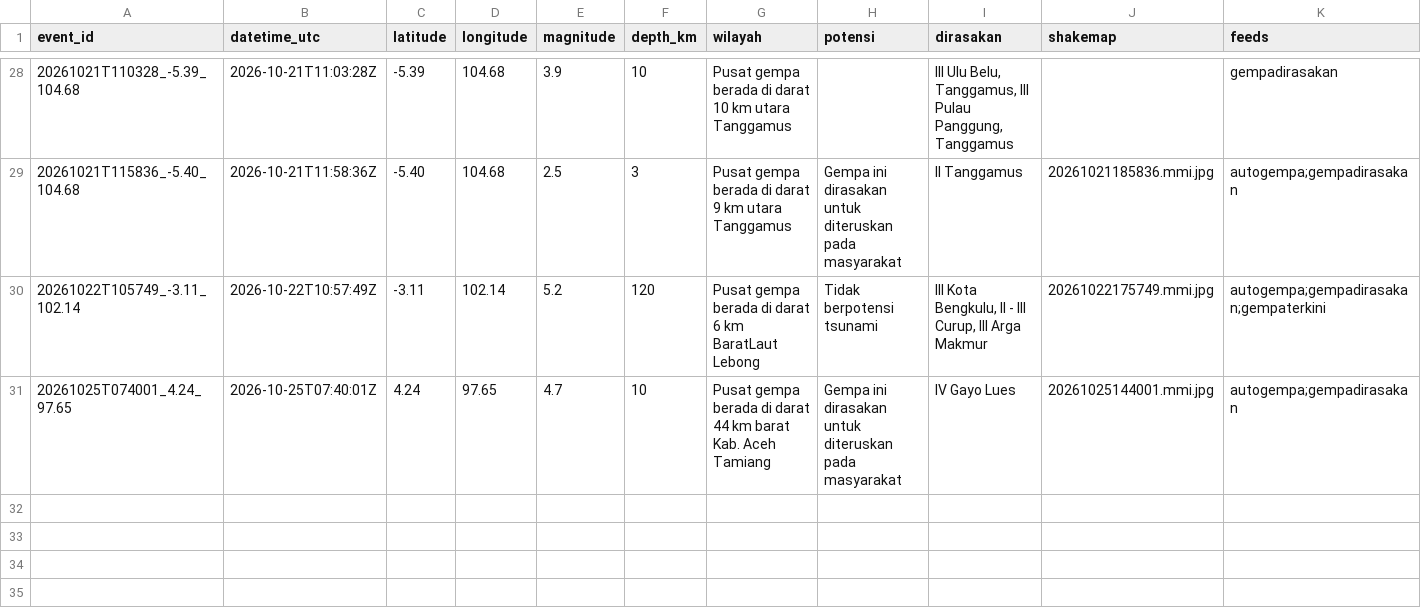
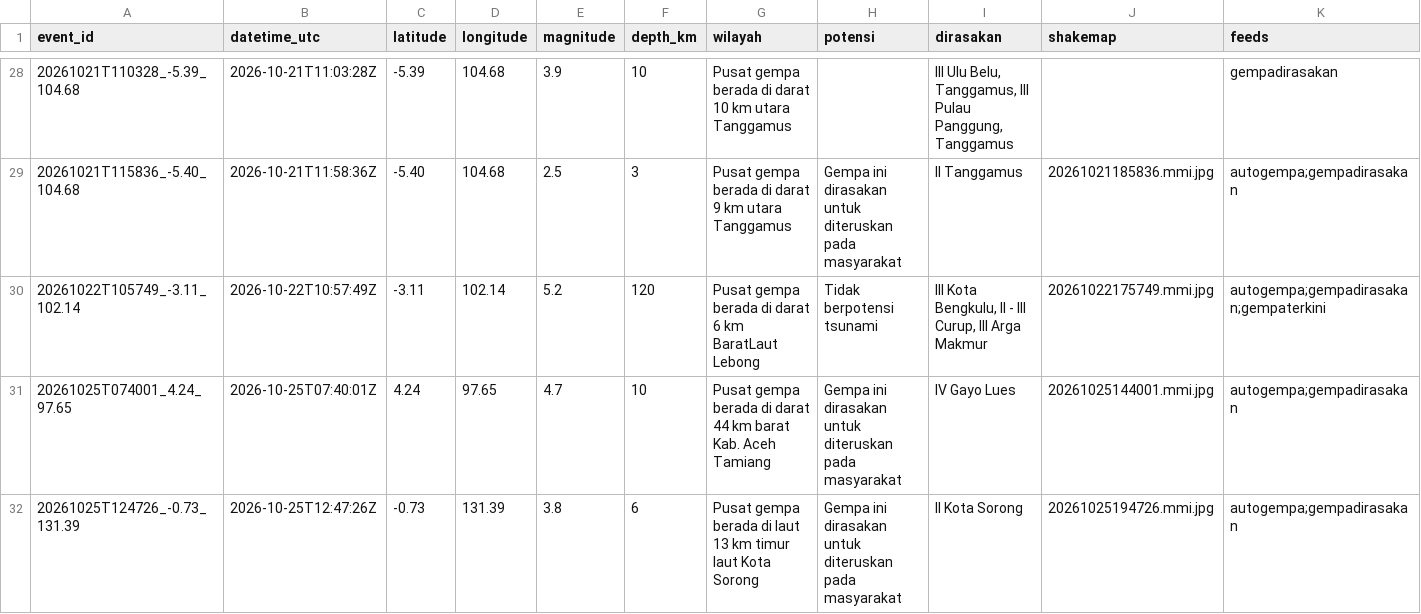
Before and after one commit to SulthanAndyno/quakelog, a CSV file: data/gempa.csv, drawn as a sheet; only a part is shown, gaps mark what is left out; rows hold the shown columns only; the diff names each change by its address in the sheet, - before the commit and + after, or states it on an @@ line.

```diff
--- a/data/gempa.csv
+++ b/data/gempa.csv
+row 32: 20261025T124726_-0.73_131.39 | 2026-10-25T12:47:26Z | -0.73 | 131.39 | 3.8 | 6 | Pusat gempa berada di laut 13 km timur laut Kota Sorong | Gempa ini dirasakan untuk diteruskan pada masyarakat | II Kota Sorong | 20261025194726.mmi.jpg | autogempa;gempadirasakan
```
Also changed, not shown: 3 other files.
